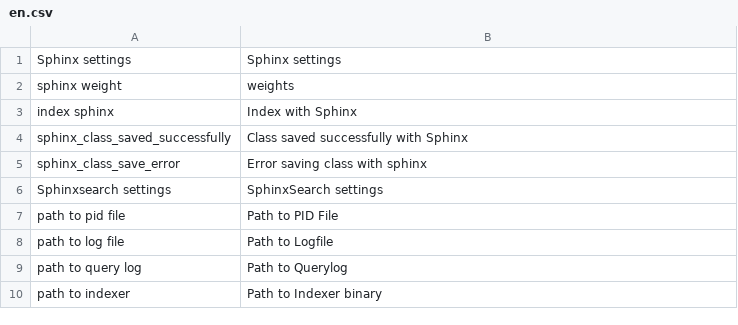
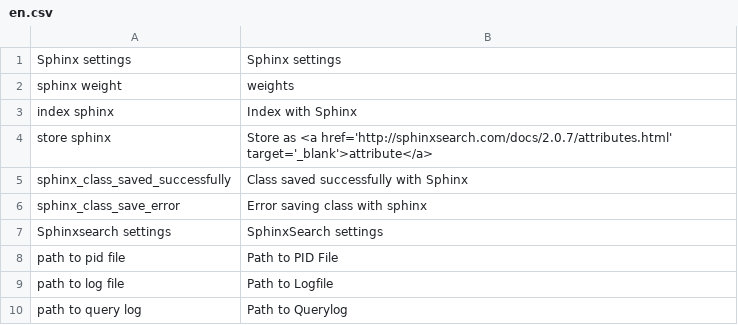
Before and after one commit to ThomasKeil/pimcore-plugin-SphinxSearch, a CSV file: texts/en.csv, drawn as a sheet; only a part is shown; the shorter side is filled out with more unchanged rows.

```diff
--- a/texts/en.csv
+++ b/texts/en.csv
@@ -3,2 +3,3 @@
 "index sphinx", "Index with Sphinx"
+"store sphinx", "Store as <a href='http://sphinxsearch.com/docs/2.0.7/attributes.html' target='_blank'>attribute</a>"
 "sphinx_class_saved_successfully", "Class saved successfully with Sphinx"
```
Also changed, not shown: texts/de.csv, 11 other files.
